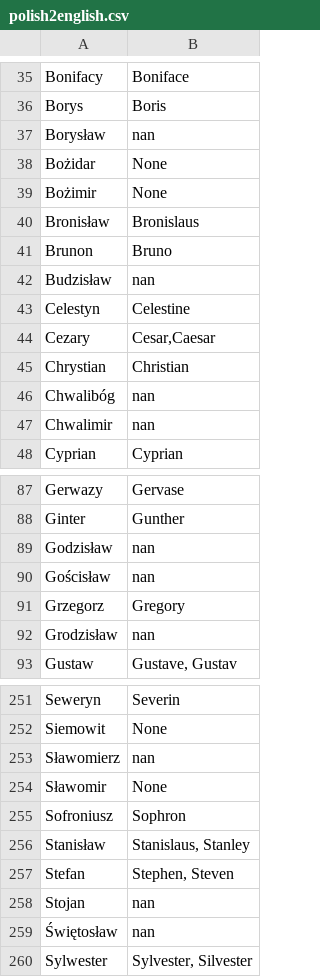
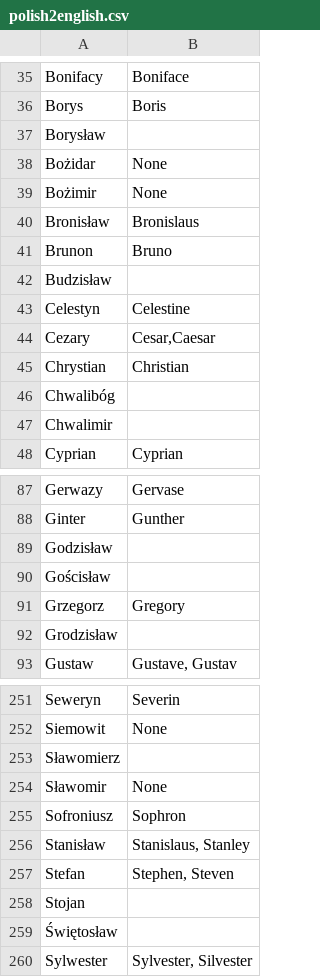
Before and after one commit to Athugodage/Hyperskill_transliteration, a CSV file: polish2english.csv, drawn as a sheet; only a part is shown, gaps mark what is left out; the diff covers the shown part only.

```diff
--- a/polish2english.csv
+++ b/polish2english.csv
@@ -36,3 +36,3 @@ Bonifacy,Boniface
 Borys,Boris
-Borysław,nan
+Borysław,
 Bożidar,None
@@ -41,3 +41,3 @@ Bronisław,Bronislaus
 Brunon,Bruno
-Budzisław,nan
+Budzisław,
 Celestyn,Celestine
@@ -45,4 +45,4 @@ Cezary,"Cesar,Caesar"
 Chrystian,Christian
-Chwalibóg,nan
-Chwalimir,nan
+Chwalibóg,
+Chwalimir,
 Cyprian,Cyprian
@@ -88,6 +88,6 @@ Gerwazy,Gervase
 Ginter,Gunther
-Godzisław,nan
-Gościsław,nan
+Godzisław,
+Gościsław,
 Grzegorz,Gregory
-Grodzisław,nan
+Grodzisław,
 Gustaw,"Gustave, Gustav"
@@ -252,3 +252,3 @@ Seweryn,Severin
 Siemowit,None
-Sławomierz,nan
+Sławomierz,
 Sławomir,None
@@ -257,4 +257,4 @@ Stanisław,"Stanislaus, Stanley"
 Stefan,"Stephen, Steven"
-Stojan,nan
-Świętosław,nan
+Stojan,
+Świętosław,
 Sylwester,"Sylvester, Silvester"
```
Also changed, not shown: 30 edited cells elsewhere in this file.
